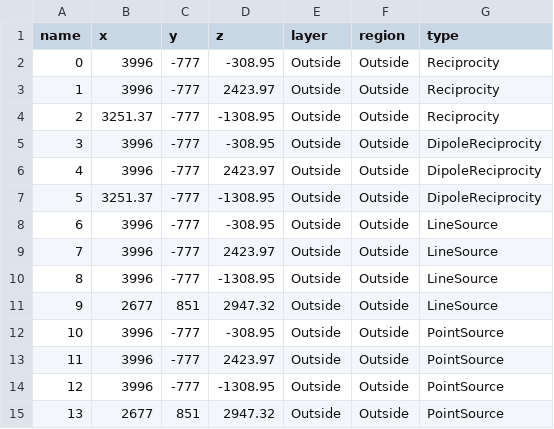
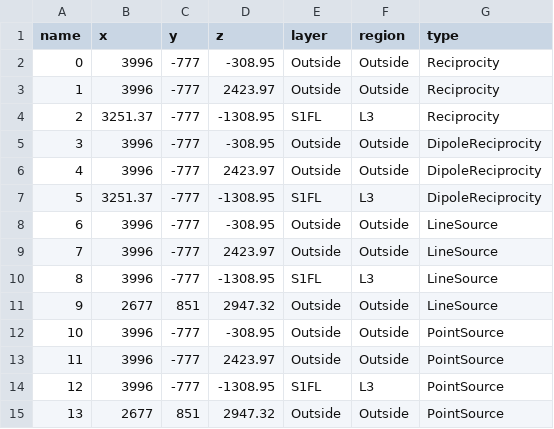
Before and after one commit to joseph-tharayil/BlueRecording, a CSV file: examples/SSCx/electrodeFile/ecog_eeg.csv, drawn as a sheet.

Commit message:
Updates csv file

```diff
--- a/examples/SSCx/electrodeFile/ecog_eeg.csv
+++ b/examples/SSCx/electrodeFile/ecog_eeg.csv
@@ -3,9 +3,9 @@ name,x,y,z,layer,region,type
 1,3996,-777,2423.97,Outside,Outside,Reciprocity
-2,3251.37,-777,-1308.95,Outside,Outside,Reciprocity
+2,3251.37,-777,-1308.95,S1FL,L3,Reciprocity
 3,3996,-777,-308.95,Outside,Outside,DipoleReciprocity
 4,3996,-777,2423.97,Outside,Outside,DipoleReciprocity
-5,3251.37,-777,-1308.95,Outside,Outside,DipoleReciprocity
+5,3251.37,-777,-1308.95,S1FL,L3,DipoleReciprocity
 6,3996,-777,-308.95,Outside,Outside,LineSource
 7,3996,-777,2423.97,Outside,Outside,LineSource
-8,3996,-777,-1308.95,Outside,Outside,LineSource
+8,3996,-777,-1308.95,S1FL,L3,LineSource
 9,2677,851,2947.32,Outside,Outside,LineSource
@@ -13,3 +13,3 @@ name,x,y,z,layer,region,type
 11,3996,-777,2423.97,Outside,Outside,PointSource
-12,3996,-777,-1308.95,Outside,Outside,PointSource
+12,3996,-777,-1308.95,S1FL,L3,PointSource
 13,2677,851,2947.32,Outside,Outside,PointSource
```
